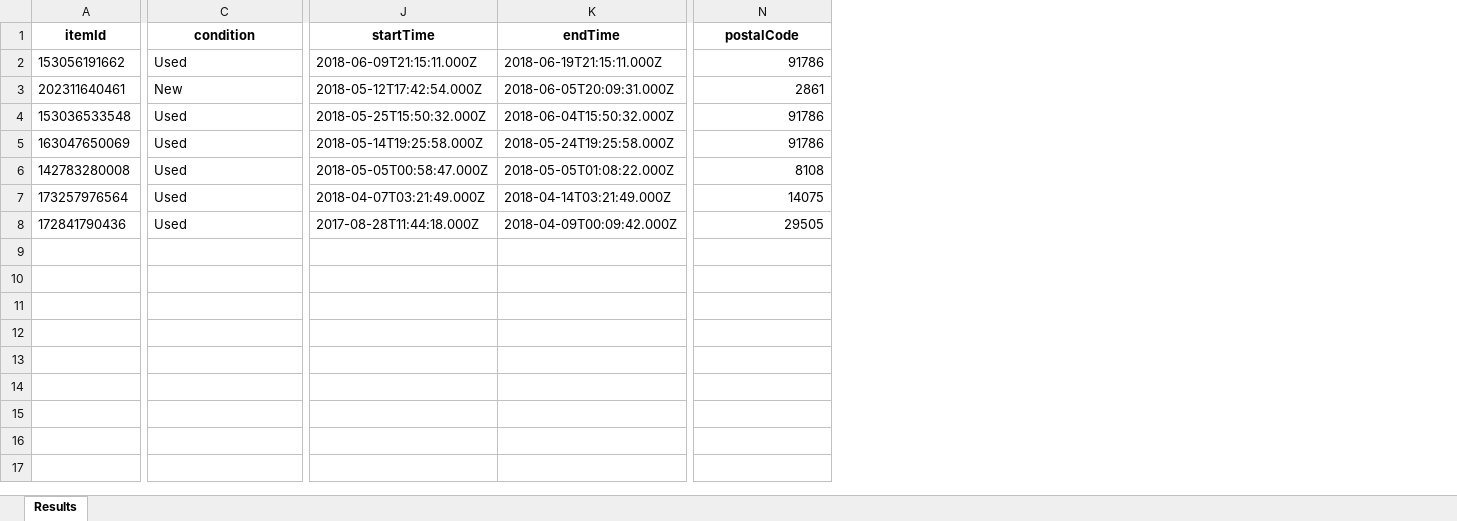
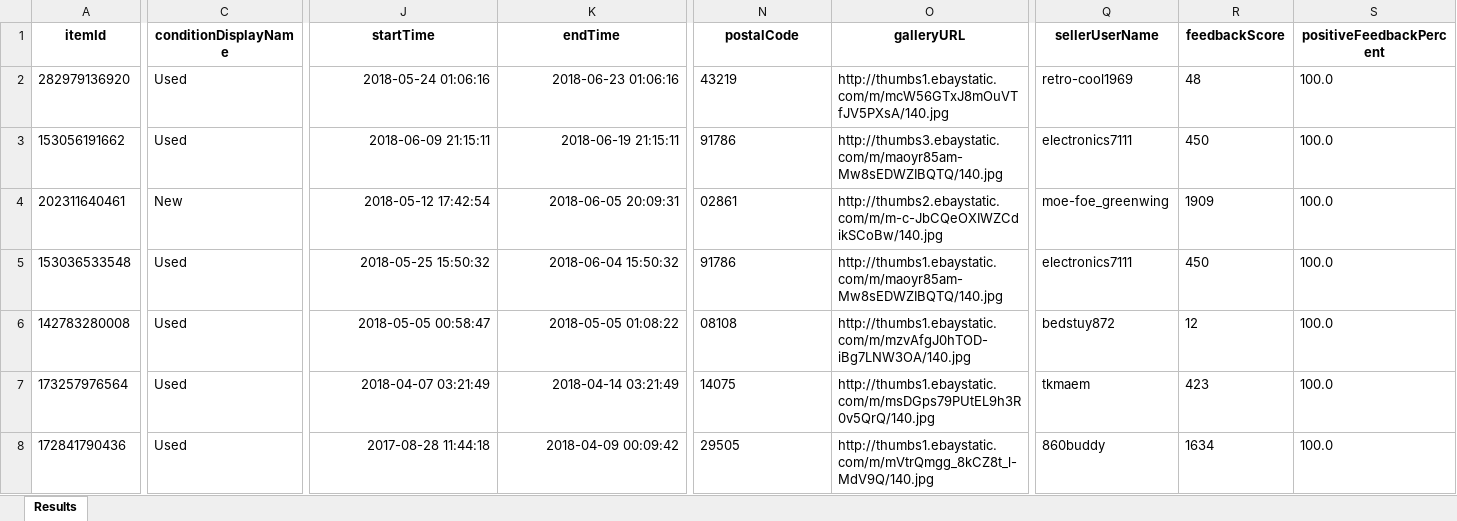
Before and after one commit to jsl12/Ebay, an Excel workbook: Results_leslie_solid_state.xlsx, sheet Results, drawn as a sheet; only a part is shown, gaps mark what is left out; values as stored, in another font and other column widths than the file's, no borders; removed rows and columns are numbered as before the commit, all else as after; rows hold the shown columns only; the diff covers the shown part only; the diff names each change by its address in the sheet, - before the commit and + after, or states it on an @@ line.

```diff
--- a/Results_leslie_solid_state.xlsx (sheet Results)
+++ b/Results_leslie_solid_state.xlsx (sheet Results)
+column O (galleryURL), rows 3-8: http://thumbs3.ebaystatic.com/m/maoyr85am-Mw8sEDWZIBQTQ/140.jpg | http://thumbs2.ebaystatic.com/m/m-c-JbCQeOXIWZCdikSCoBw/140.jpg | http://thumbs1.ebaystatic.com/m/maoyr85am-Mw8sEDWZIBQTQ/140.jpg | http://thumbs1.ebaystatic.com/m/mzvAfgJ0hTOD-iBg7LNW3OA/140.jpg | http://thumbs1.ebaystatic.com/m/msDGps79PUtEL9h3R0v5QrQ/140.jpg | http://thumbs1.ebaystatic.com/m/mVtrQmgg_8kCZ8t_l-MdV9Q/140.jpg
+column Q (sellerUserName), rows 3-8: electronics7111 | moe-foe_greenwing | electronics7111 | bedstuy872 | tkmaem | 860buddy
+column R (feedbackScore), rows 3-8: 450 | 1909 | 450 | 12 | 423 | 1634
+column S (positiveFeedbackPercent), rows 3-8: all 100.0
-C1: condition
+C1: conditionDisplayName
+row 2: 282979136920 | Used | 2018-05-24 01:06:16 | 2018-06-23 01:06:16 | 43219 | http://thumbs1.ebaystatic.com/m/mcW56GTxJ8mOuVTfJV5PXsA/140.jpg | retro-cool1969 | 48 | 100.0
-J3 (startTime): 2018-06-09T21:15:11.000Z
+J3 (startTime): 2018-06-09 21:15:11
-K3 (endTime): 2018-06-19T21:15:11.000Z
+K3 (endTime): 2018-06-19 21:15:11
-N3 alignment: right
+N3 alignment: left
-J4 (startTime): 2018-05-12T17:42:54.000Z
+J4 (startTime): 2018-05-12 17:42:54
-K4 (endTime): 2018-06-05T20:09:31.000Z
+K4 (endTime): 2018-06-05 20:09:31
-N4 (postalCode): 2861
+N4 (postalCode): 02861
-J5 (startTime): 2018-05-25T15:50:32.000Z
+J5 (startTime): 2018-05-25 15:50:32
-K5 (endTime): 2018-06-04T15:50:32.000Z
+K5 (endTime): 2018-06-04 15:50:32
-N5 alignment: right
+N5 alignment: left
-row 5: 163047650069 | Used | 2018-05-14T19:25:58.000Z | 2018-05-24T19:25:58.000Z | 91786
-J6 (startTime): 2018-05-05T00:58:47.000Z
+J6 (startTime): 2018-05-05 00:58:47
-K6 (endTime): 2018-05-05T01:08:22.000Z
+K6 (endTime): 2018-05-05 01:08:22
-N6 (postalCode): 8108
+N6 (postalCode): 08108
-J7 (startTime): 2018-04-07T03:21:49.000Z
+J7 (startTime): 2018-04-07 03:21:49
-K7 (endTime): 2018-04-14T03:21:49.000Z
+K7 (endTime): 2018-04-14 03:21:49
-N7:N8 alignment: right
+N7:N8 alignment: left
-J8 (startTime): 2017-08-28T11:44:18.000Z
+J8 (startTime): 2017-08-28 11:44:18
-K8 (endTime): 2018-04-09T00:09:42.000Z
+K8 (endTime): 2018-04-09 00:09:42
```
Also changed, not shown: 1 edited cell elsewhere in this sheet, Results_hammond_b3.xlsx, 7 other files.
